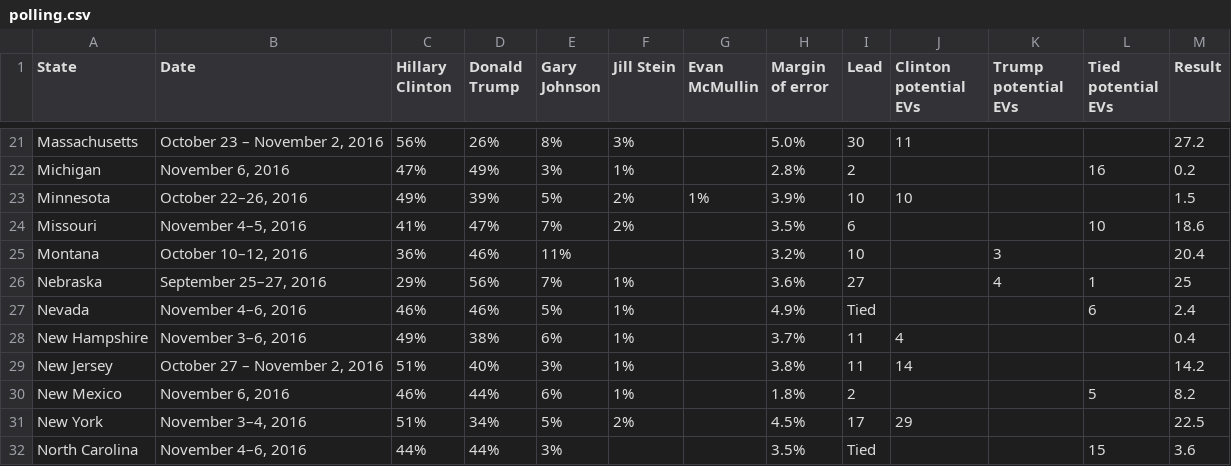
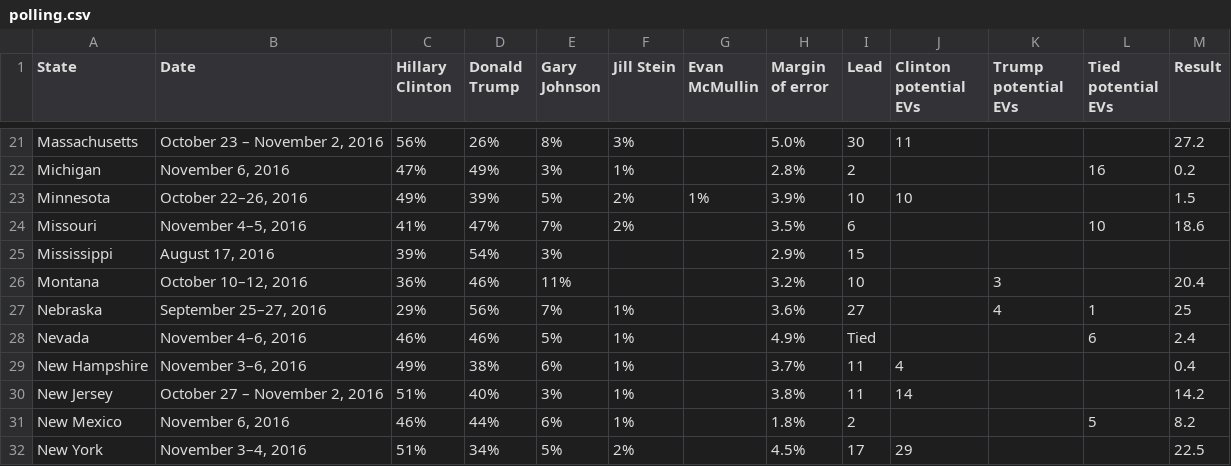
Before and after one commit to uwdata/papers-vsup, a CSV file: examples/polling.csv, drawn as a sheet; only a part is shown, gaps mark what is left out; the shorter side is filled out with more unchanged rows; the diff names each change by its address in the sheet, - before the commit and + after, or states it on an @@ line.

Commit message:
Messed with polling example, set up for npm publishing.

```diff
--- a/examples/polling.csv
+++ b/examples/polling.csv
+row 25: Mississippi | August 17, 2016 | 39% | 54% | 3% |  |  | 2.9% | 15
```
Also changed, not shown: 4 other files.
